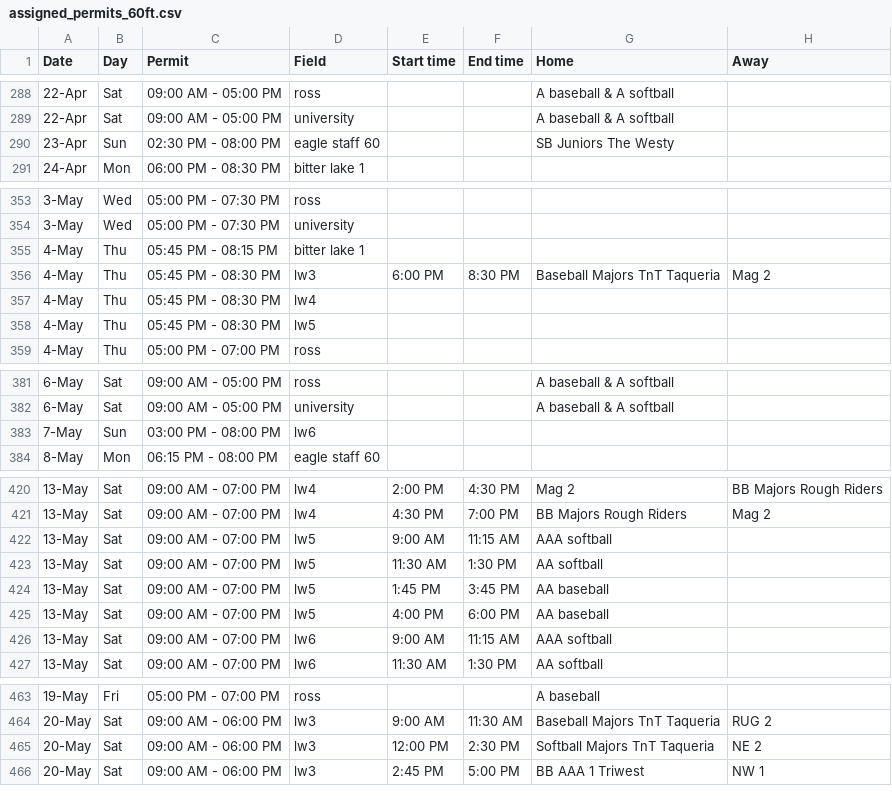
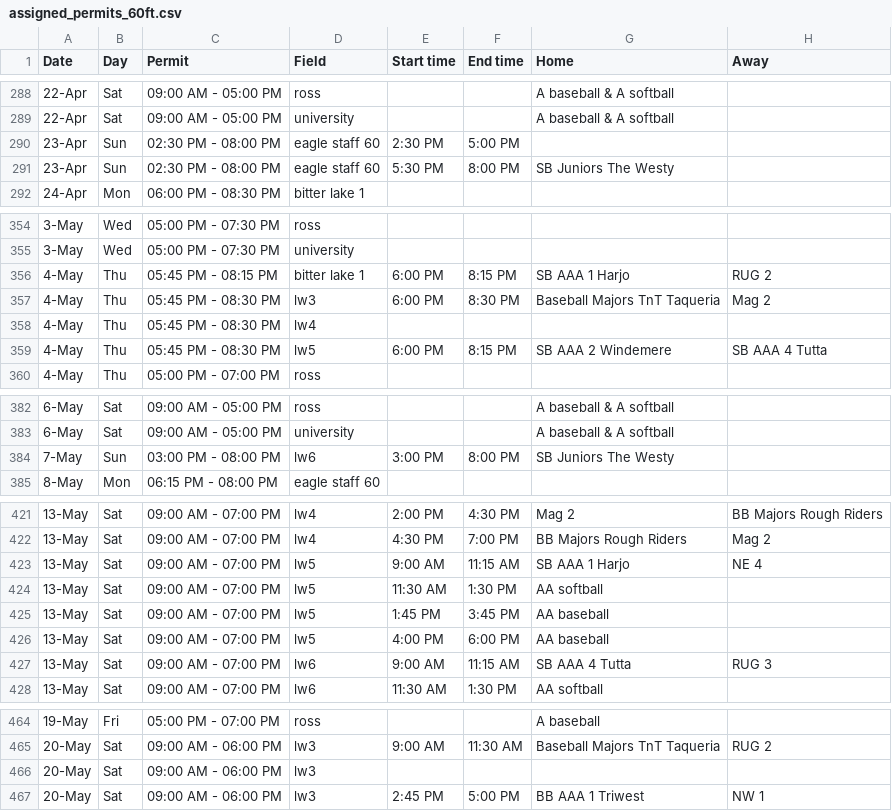
Before and after one commit to ncllball/ncll-schedule, a CSV file: assigned_permits_60ft.csv, drawn as a sheet; only a part is shown, gaps mark what is left out; the diff covers the shown part only.

Commit message:
Updates to Juniors and AAA softball

```diff
--- a/assigned_permits_60ft.csv
+++ b/assigned_permits_60ft.csv
@@ -289,3 +289,4 @@ Date,Day,Permit,Field,Start time,End time,Home,Away
 22-Apr,Sat,09:00 AM - 05:00 PM,university,,,A baseball & A softball,
-23-Apr,Sun,02:30 PM - 08:00 PM,eagle staff 60,,,SB Juniors The Westy,
+23-Apr,Sun,02:30 PM - 08:00 PM,eagle staff 60,2:30 PM,5:00 PM,,
+23-Apr,Sun,02:30 PM - 08:00 PM,eagle staff 60,5:30 PM,8:00 PM,SB Juniors The Westy,
 24-Apr,Mon,06:00 PM - 08:30 PM,bitter lake 1,,,,
@@ -354,6 +355,6 @@ Date,Day,Permit,Field,Start time,End time,Home,Away
 3-May,Wed,05:00 PM - 07:30 PM,university,,,,
-4-May,Thu,05:45 PM - 08:15 PM,bitter lake 1,,,,
+4-May,Thu,05:45 PM - 08:15 PM,bitter lake 1,6:00 PM,8:15 PM,SB AAA 1 Harjo,RUG 2
 4-May,Thu,05:45 PM - 08:30 PM,lw3,6:00 PM,8:30 PM,Baseball Majors TnT Taqueria,Mag 2
 4-May,Thu,05:45 PM - 08:30 PM,lw4,,,,
-4-May,Thu,05:45 PM - 08:30 PM,lw5,,,,
+4-May,Thu,05:45 PM - 08:30 PM,lw5,6:00 PM,8:15 PM,SB AAA 2 Windemere,SB AAA 4 Tutta
 4-May,Thu,05:00 PM - 07:00 PM,ross,,,,
@@ -382,3 +383,3 @@ Date,Day,Permit,Field,Start time,End time,Home,Away
 6-May,Sat,09:00 AM - 05:00 PM,university,,,A baseball & A softball,
-7-May,Sun,03:00 PM - 08:00 PM,lw6,,,,
+7-May,Sun,03:00 PM - 08:00 PM,lw6,3:00 PM,8:00 PM,SB Juniors The Westy,
 8-May,Mon,06:15 PM - 08:00 PM,eagle staff 60,,,,
@@ -421,3 +422,3 @@ Date,Day,Permit,Field,Start time,End time,Home,Away
 13-May,Sat,09:00 AM - 07:00 PM,lw4,4:30 PM,7:00 PM,BB Majors Rough Riders,Mag 2
-13-May,Sat,09:00 AM - 07:00 PM,lw5,9:00 AM,11:15 AM,AAA softball,
+13-May,Sat,09:00 AM - 07:00 PM,lw5,9:00 AM,11:15 AM,SB AAA 1 Harjo,NE 4
 13-May,Sat,09:00 AM - 07:00 PM,lw5,11:30 AM,1:30 PM,AA softball,
@@ -425,3 +426,3 @@ Date,Day,Permit,Field,Start time,End time,Home,Away
 13-May,Sat,09:00 AM - 07:00 PM,lw5,4:00 PM,6:00 PM,AA baseball,
-13-May,Sat,09:00 AM - 07:00 PM,lw6,9:00 AM,11:15 AM,AAA softball,
+13-May,Sat,09:00 AM - 07:00 PM,lw6,9:00 AM,11:15 AM,SB AAA 4 Tutta,RUG 3
 13-May,Sat,09:00 AM - 07:00 PM,lw6,11:30 AM,1:30 PM,AA softball,
@@ -464,3 +465,3 @@ Date,Day,Permit,Field,Start time,End time,Home,Away
 20-May,Sat,09:00 AM - 06:00 PM,lw3,9:00 AM,11:30 AM,Baseball Majors TnT Taqueria,RUG 2
-20-May,Sat,09:00 AM - 06:00 PM,lw3,12:00 PM,2:30 PM,Softball Majors TnT Taqueria,NE 2
+20-May,Sat,09:00 AM - 06:00 PM,lw3,,,,
 20-May,Sat,09:00 AM - 06:00 PM,lw3,2:45 PM,5:00 PM,BB AAA 1 Triwest,NW 1
```
Also changed, not shown: 4 edited cells elsewhere in this file.
